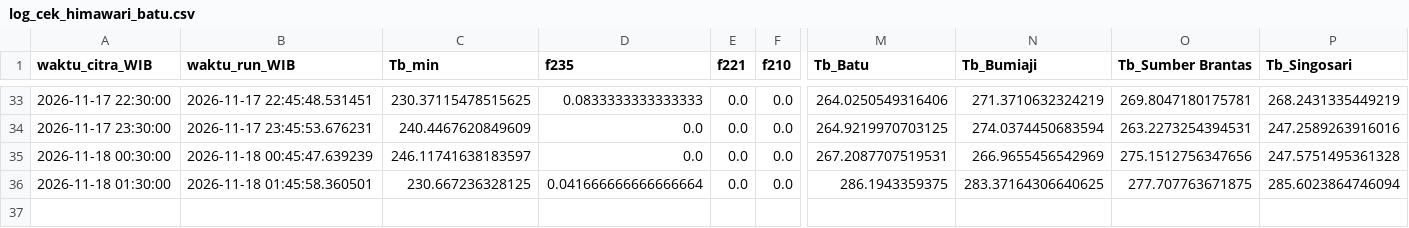
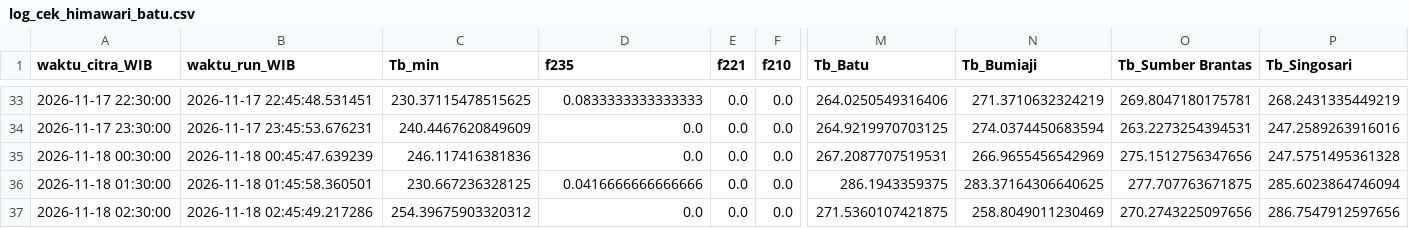
Before and after one commit to bagus2018/pantau-awan-batu, a CSV file: output/log_cek_himawari_batu.csv, drawn as a sheet; only a part is shown, gaps mark what is left out; rows hold the shown columns only; the diff names each change by its address in the sheet, - before the commit and + after, or states it on an @@ line.

```diff
--- a/output/log_cek_himawari_batu.csv
+++ b/output/log_cek_himawari_batu.csv
-C35 (Tb_min): 246.11741638183597
+C35 (Tb_min): 246.117416381836
-D36 (f235): 0.041666666666666664
+D36 (f235): 0.0416666666666666
+row 37: 2026-11-18 02:30:00 | 2026-11-18 02:45:49.217286 | 254.39675903320312 | 0.0 | 0.0 | 0.0 | 271.5360107421875 | 258.8049011230469 | 270.2743225097656 | 286.7547912597656
```
Also changed, not shown: output/LATEST_banding_historis.csv, output/LATEST_deret_awan.csv, 4 other files.
